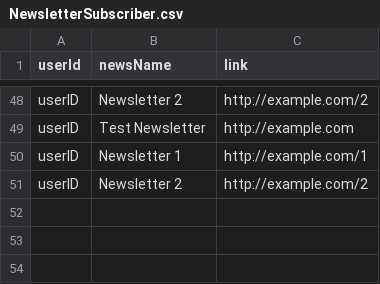
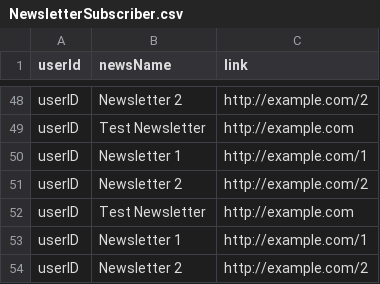
Before and after one commit to vincentrann/EECS-3111-project, a CSV file: EECS3311_project/src/data/NewsletterSubscriber.csv, drawn as a sheet; only a part is shown, gaps mark what is left out.

```diff
--- a/EECS3311_project/src/data/NewsletterSubscriber.csv
+++ b/EECS3311_project/src/data/NewsletterSubscriber.csv
@@ -51 +51,4 @@
 "userID","Newsletter 2","http://example.com/2"
+userID,Test Newsletter,http://example.com
+userID,Newsletter 1,http://example.com/1
+userID,Newsletter 2,http://example.com/2
```
Also changed, not shown: EECS3311_project/src/data/Clients.csv, EECS3311_project/src/data/FacultyTextbooks.csv, 5 other files.
